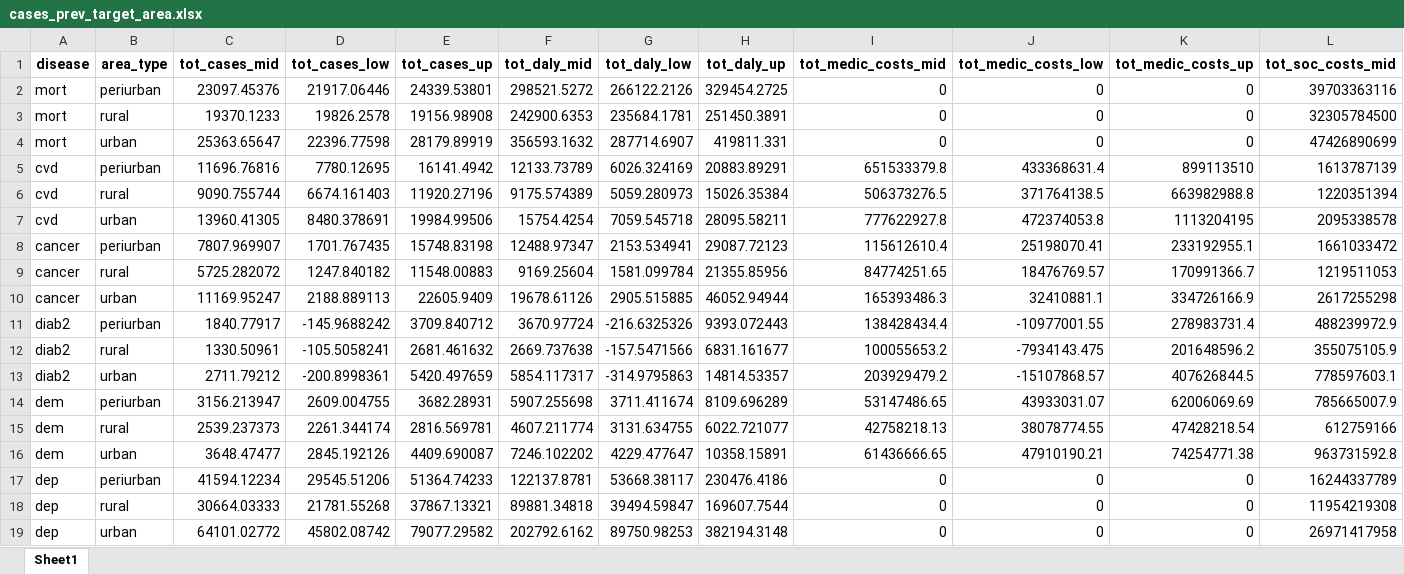
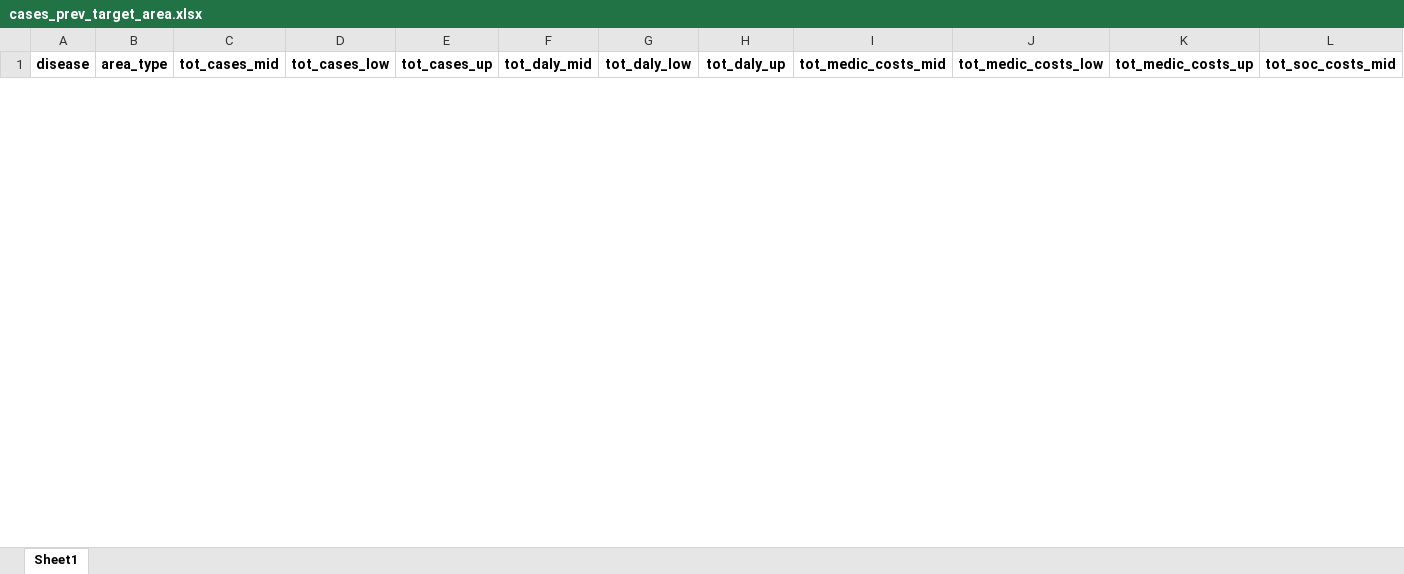
Before and after one commit to inesoriany/HIA_walking_steps, an Excel workbook: output/Tables/Best practice/cases_prev_target_area.xlsx, sheet Sheet1, drawn as a sheet; only a part is shown; values as stored, in another font and other column widths than the file's, no borders; removed rows and columns are numbered as before the commit, all else as after; rows hold the shown columns only; the diff covers the shown part only; the diff names each change by its address in the sheet, - before the commit and + after, or states it on an @@ line.

```diff
--- a/output/Tables/Best practice/cases_prev_target_area.xlsx (sheet Sheet1)
+++ b/output/Tables/Best practice/cases_prev_target_area.xlsx (sheet Sheet1)
-row 2: mort | periurban | 23097.45376 | 21917.06446 | 24339.53801 | 298521.5272 | 266122.2126 | 329454.2725 | 0 | 0 | 0 | 39703363116
-row 3: mort | rural | 19370.1233 | 19826.2578 | 19156.98908 | 242900.6353 | 235684.1781 | 251450.3891 | 0 | 0 | 0 | 32305784500
-row 4: mort | urban | 25363.65647 | 22396.77598 | 28179.89919 | 356593.1632 | 287714.6907 | 419811.331 | 0 | 0 | 0 | 47426890699
-row 5: cvd | periurban | 11696.76816 | 7780.12695 | 16141.4942 | 12133.73789 | 6026.324169 | 20883.89291 | 651533379.8 | 433368631.4 | 899113510 | 1613787139
-row 6: cvd | rural | 9090.755744 | 6674.161403 | 11920.27196 | 9175.574389 | 5059.280973 | 15026.35384 | 506373276.5 | 371764138.5 | 663982988.8 | 1220351394
-row 7: cvd | urban | 13960.41305 | 8480.378691 | 19984.99506 | 15754.4254 | 7059.545718 | 28095.58211 | 777622927.8 | 472374053.8 | 1113204195 | 2095338578
-row 8: cancer | periurban | 7807.969907 | 1701.767435 | 15748.83198 | 12488.97347 | 2153.534941 | 29087.72123 | 115612610.4 | 25198070.41 | 233192955.1 | 1661033472
-row 9: cancer | rural | 5725.282072 | 1247.840182 | 11548.00883 | 9169.25604 | 1581.099784 | 21355.85956 | 84774251.65 | 18476769.57 | 170991366.7 | 1219511053
-row 10: cancer | urban | 11169.95247 | 2188.889113 | 22605.9409 | 19678.61126 | 2905.515885 | 46052.94944 | 165393486.3 | 32410881.1 | 334726166.9 | 2617255298
-row 11: diab2 | periurban | 1840.77917 | -145.9688242 | 3709.840712 | 3670.97724 | -216.6325326 | 9393.072443 | 138428434.4 | -10977001.55 | 278983731.4 | 488239972.9
-row 12: diab2 | rural | 1330.50961 | -105.5058241 | 2681.461632 | 2669.737638 | -157.5471566 | 6831.161677 | 100055653.2 | -7934143.475 | 201648596.2 | 355075105.9
-row 13: diab2 | urban | 2711.79212 | -200.8998361 | 5420.497659 | 5854.117317 | -314.9795863 | 14814.53357 | 203929479.2 | -15107868.57 | 407626844.5 | 778597603.1
-row 14: dem | periurban | 3156.213947 | 2609.004755 | 3682.28931 | 5907.255698 | 3711.411674 | 8109.696289 | 53147486.65 | 43933031.07 | 62006069.69 | 785665007.9
-row 15: dem | rural | 2539.237373 | 2261.344174 | 2816.569781 | 4607.211774 | 3131.634755 | 6022.721077 | 42758218.13 | 38078774.55 | 47428218.54 | 612759166
-row 16: dem | urban | 3648.47477 | 2845.192126 | 4409.690087 | 7246.102202 | 4229.477647 | 10358.15891 | 61436666.65 | 47910190.21 | 74254771.38 | 963731592.8
-row 17: dep | periurban | 41594.12234 | 29545.51206 | 51364.74233 | 122137.8781 | 53668.38117 | 230476.4186 | 0 | 0 | 0 | 16244337789
-row 18: dep | rural | 30664.03333 | 21781.55268 | 37867.13321 | 89881.34818 | 39494.59847 | 169607.7544 | 0 | 0 | 0 | 11954219308
-row 19: dep | urban | 64101.02772 | 45802.08742 | 79077.29582 | 202792.6162 | 89750.98253 | 382194.3148 | 0 | 0 | 0 | 26971417958
```
Also changed, not shown: 18 added rows elsewhere in this sheet, output/Tables/7000 steps/Resampling/HIA_per_disease_7000steps.xlsx, output/Tables/7000 steps/Resampling/HIA_per_disease_Rubin_7000steps.xlsx, 14 other files.
